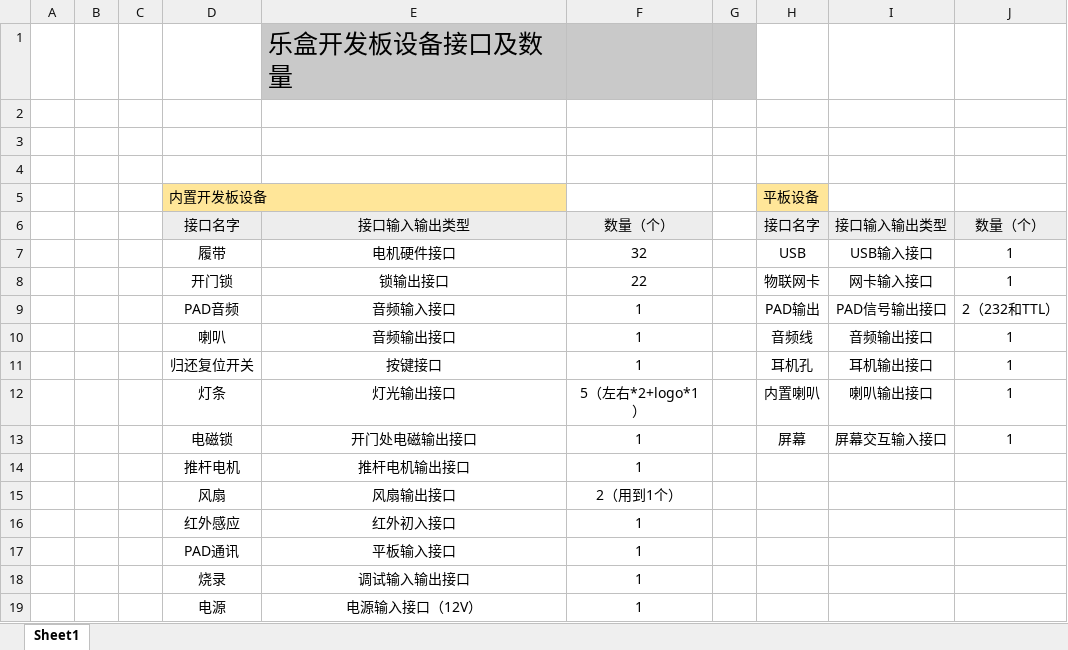
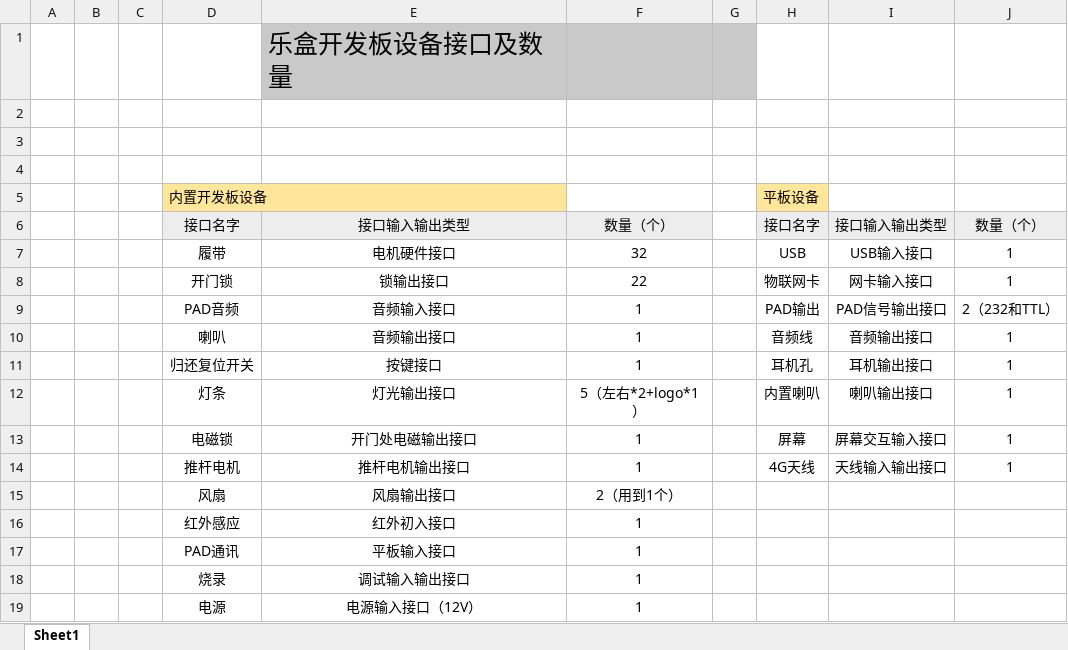
Before and after one commit to zxf724/AD29, an Excel workbook: doc/乐盒硬件设备接口极其数量.xlsx, sheet Sheet1, drawn as a sheet; values as stored, in another font and other column widths than the file's, no borders; the diff names each change by its address in the sheet, - before the commit and + after, or states it on an @@ line.

```diff
--- a/doc/乐盒硬件设备接口极其数量.xlsx (sheet Sheet1)
+++ b/doc/乐盒硬件设备接口极其数量.xlsx (sheet Sheet1)
-H14: (empty)
+H14: 4G天线
-I14: (empty)
+I14: 天线输入输出接口
-J14: (empty)
+J14: 1
```
Also changed, not shown: 17 other files.
